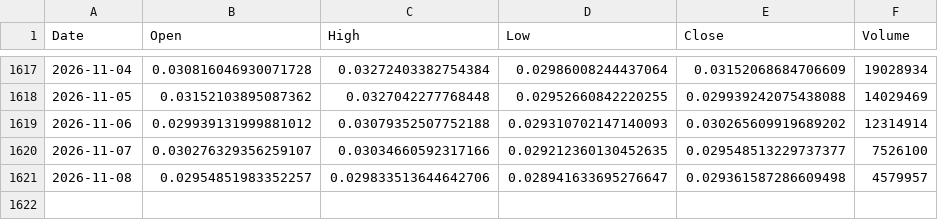
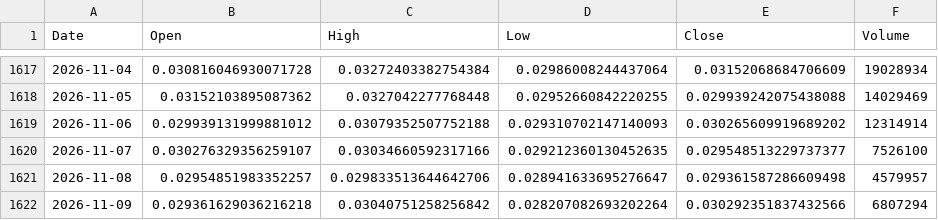
Before and after one commit to andyc1050/kaspa-rf-dashboard, a CSV file: data/kaspa_daily_ohlcv.csv, drawn as a sheet; only a part is shown, gaps mark what is left out.

```diff
--- a/data/kaspa_daily_ohlcv.csv
+++ b/data/kaspa_daily_ohlcv.csv
@@ -1621 +1621,2 @@ Date,Open,High,Low,Close,Volume
 2026-11-08,0.02954851983352257,0.029833513644642706,0.028941633695276647,0.029361587286609498,4579957
+2026-11-09,0.029361629036216218,0.03040751258256842,0.028207082693202264,0.030292351837432566,6807294
```
